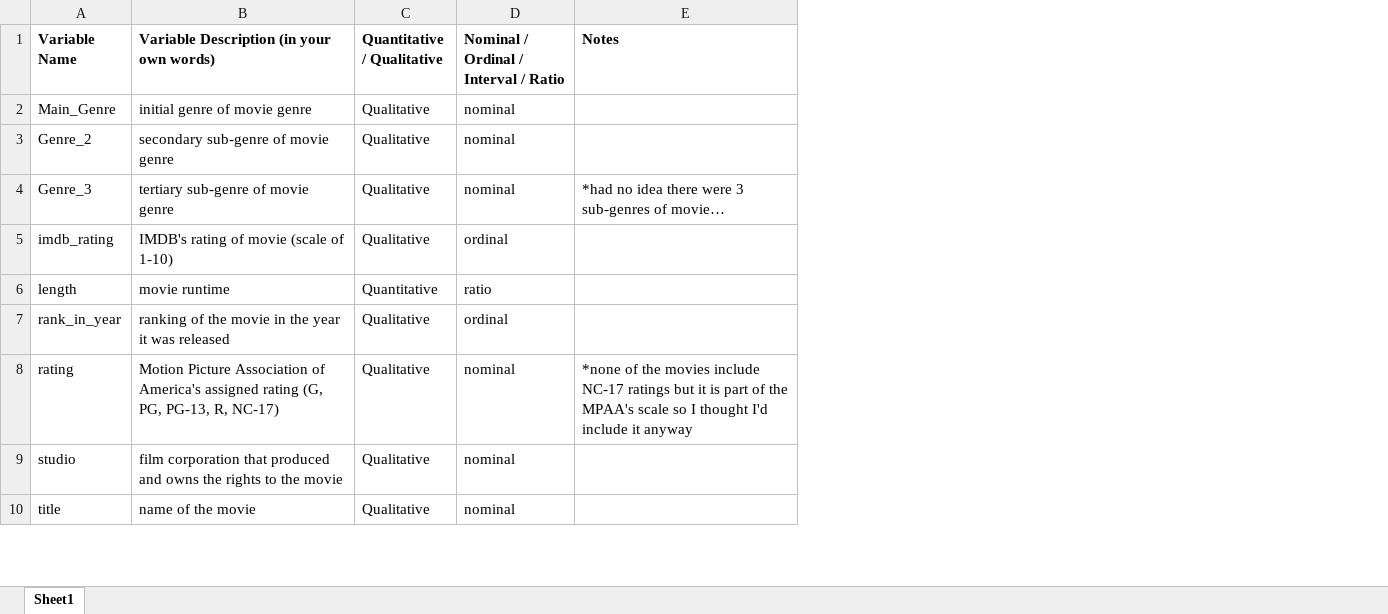
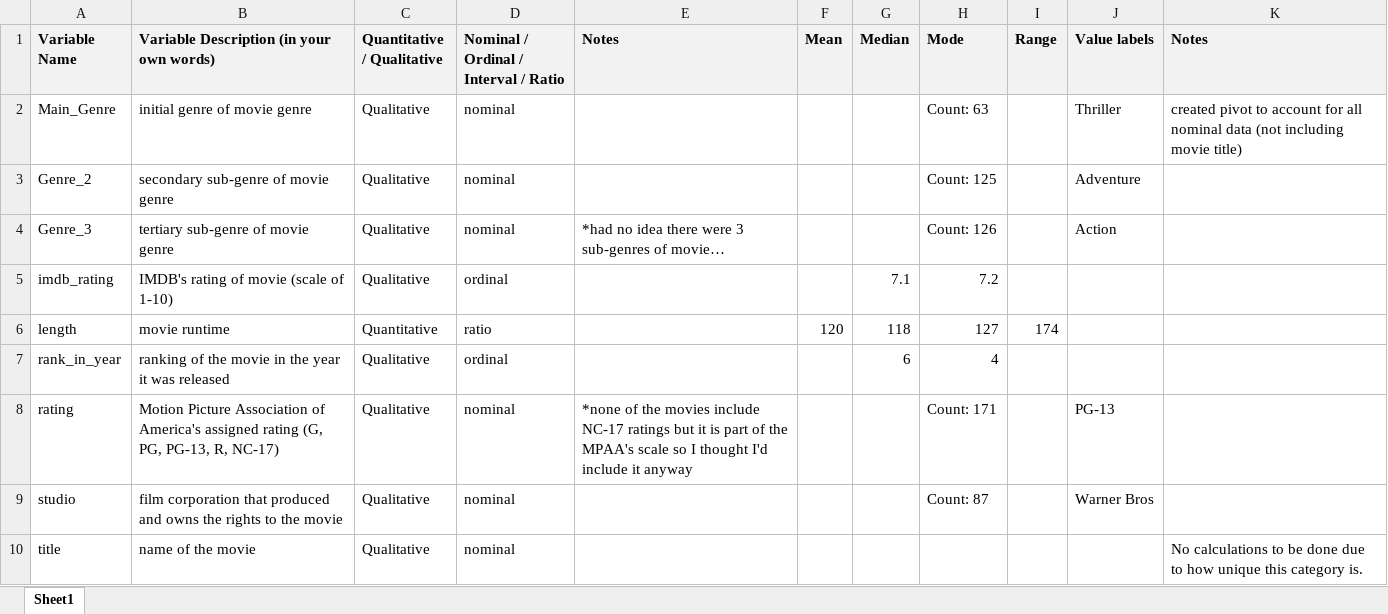
Before and after one commit to Cydney997/projectrepoz, an Excel workbook: MINIPROJECTCydneyRichards.xlsx, sheet Sheet1, drawn as a sheet; only a part is shown; values as stored, in another font and other column widths than the file's, no borders; the diff names each change by its address in the sheet, - before the commit and + after, or states it on an @@ line.

Commit message:
Add files via upload
Updated with measures of central tendency

```diff
--- a/MINIPROJECTCydneyRichards.xlsx (sheet Sheet1)
+++ b/MINIPROJECTCydneyRichards.xlsx (sheet Sheet1)
+column F (Mean), row 6: 120
+column G (Median), rows 5-7: 7.1 | 118 | 6
+column H (Mode), rows 2-9: Count: 63 | Count: 125 | Count: 126 | 7.2 | 127 | 4 | Count: 171 | Count: 87
+column I (Range), row 6: 174
+column J (Value labels), rows 2-9: Thriller | Adventure | Action |  |  |  | PG-13 | Warner Bros
+column K (Notes), rows 2-10: created pivot to account for all nominal data (not including movie title) |  |  |  |  |  |  |  | No calculations to be done due to how unique this category is.
-A1:E1 fill: none
+A1:E1 fill: #F2F2F2
```
